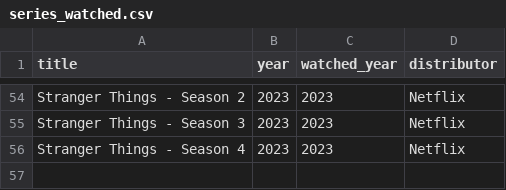
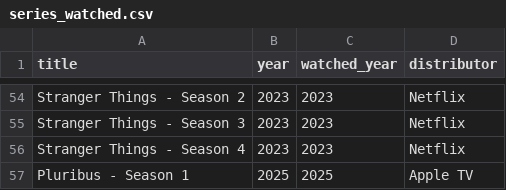
Before and after one commit to andredarcie/my-life-data, a CSV file: data/tv-series/series_watched.csv, drawn as a sheet; only a part is shown, gaps mark what is left out.

```diff
--- a/data/tv-series/series_watched.csv
+++ b/data/tv-series/series_watched.csv
@@ -56 +56,2 @@ Stranger Things - Season 3,2023,2023,Netflix
 Stranger Things - Season 4,2023,2023,Netflix
+Pluribus - Season 1,2025,2025,Apple TV
```
Also changed, not shown: data/documentaries/documentaries_watched.csv, data/movies/movies_watched.csv, 2 other files.
